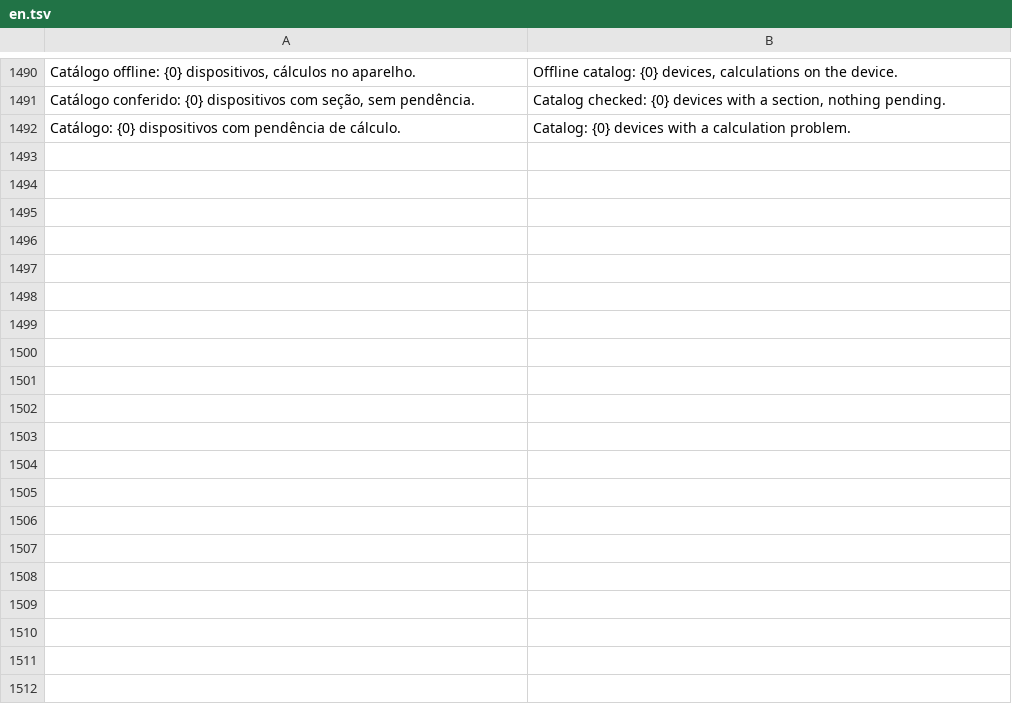
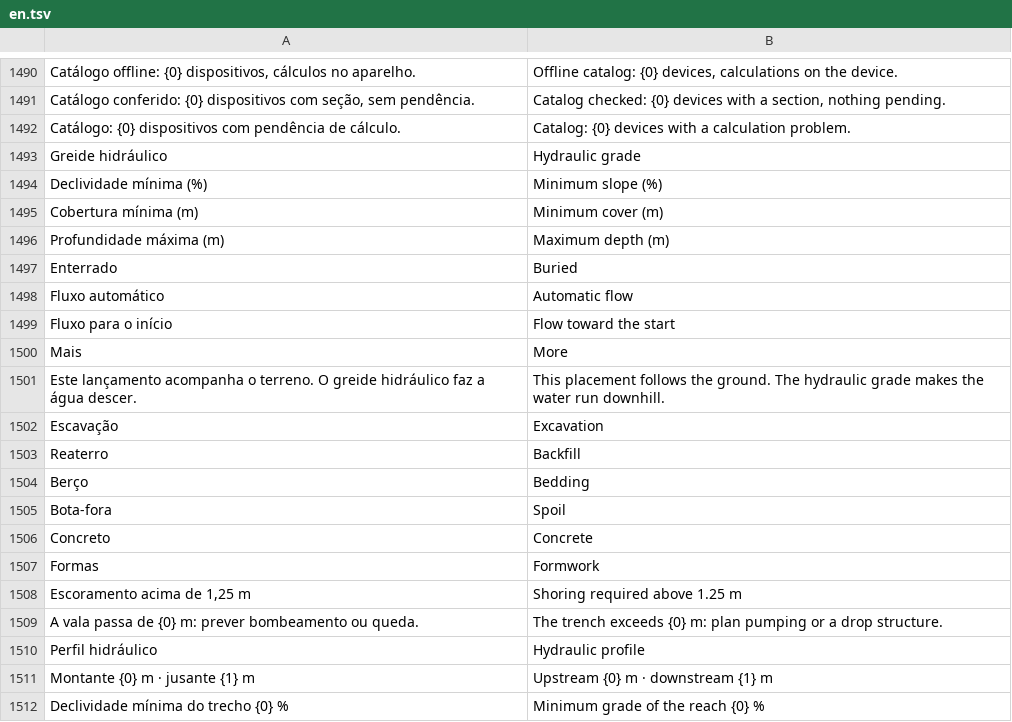
Before and after one commit to psstz-lima/app-dwg, a TSV file: core/src/main/resources/com/appdwg/core/i18n/en.tsv, drawn as a sheet; only a part is shown, gaps mark what is left out; the diff covers the shown part only.

```diff
--- a/core/src/main/resources/com/appdwg/core/i18n/en.tsv
+++ b/core/src/main/resources/com/appdwg/core/i18n/en.tsv
@@ -1492 +1492,21 @@ Catálogo conferido: {0} dispositivos com seção, sem pendência.	Catalog check
 Catálogo: {0} dispositivos com pendência de cálculo.	Catalog: {0} devices with a calculation problem.
+Greide hidráulico	Hydraulic grade
+Declividade mínima (%)	Minimum slope (%)
+Cobertura mínima (m)	Minimum cover (m)
+Profundidade máxima (m)	Maximum depth (m)
+Enterrado	Buried
+Fluxo automático	Automatic flow
+Fluxo para o início	Flow toward the start
+Mais	More
+Este lançamento acompanha o terreno. O greide hidráulico faz a água descer.	This placement follows the ground. The hydraulic grade makes the water run downhill.
+Escavação	Excavation
+Reaterro	Backfill
+Berço	Bedding
+Bota-fora	Spoil
+Concreto	Concrete
+Formas	Formwork
+Escoramento acima de 1,25 m	Shoring required above 1.25 m
+A vala passa de {0} m: prever bombeamento ou queda.	The trench exceeds {0} m: plan pumping or a drop structure.
+Perfil hidráulico	Hydraulic profile
+Montante {0} m · jusante {1} m	Upstream {0} m · downstream {1} m
+Declividade mínima do trecho {0} %	Minimum grade of the reach {0} %
```
Also changed, not shown: 39 added rows elsewhere in this file, 30 other files.
